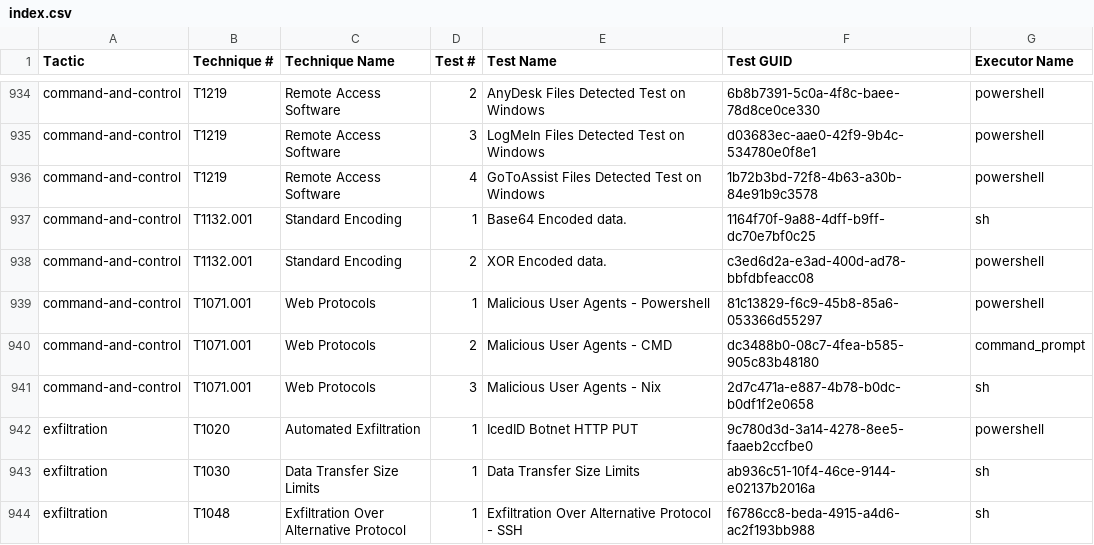
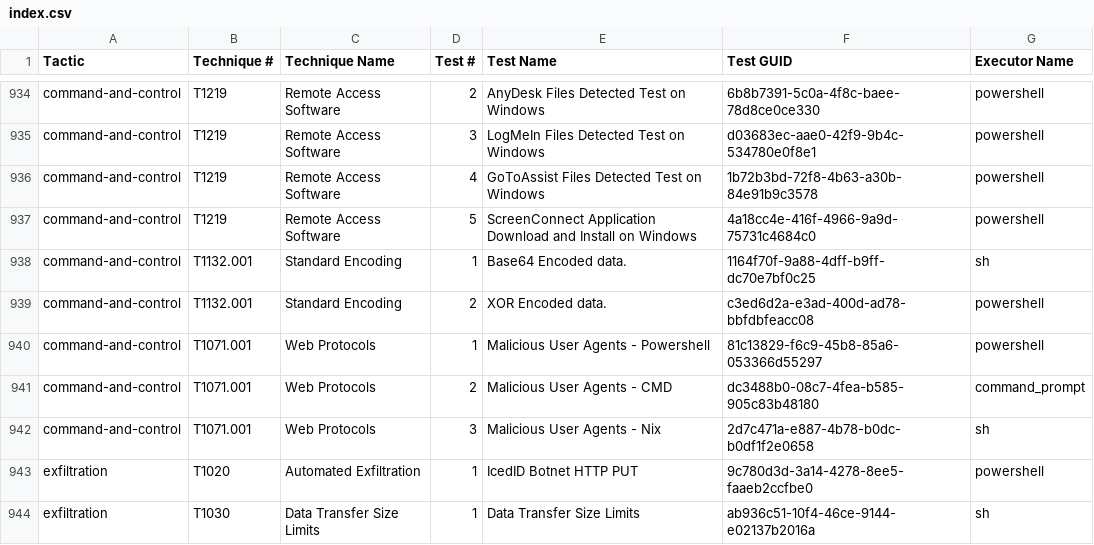
Before and after one commit to redcanaryco/atomic-red-team, a CSV file: atomics/Indexes/Indexes-CSV/index.csv, drawn as a sheet; only a part is shown, gaps mark what is left out; the shorter side is filled out with more unchanged rows.

Commit message:
Generate docs from job=generate_and_commit_guids_and_docs branch=master [skip ci]

```diff
--- a/atomics/Indexes/Indexes-CSV/index.csv
+++ b/atomics/Indexes/Indexes-CSV/index.csv
@@ -936,2 +936,3 @@ command-and-control,T1219,Remote Access Software,3,LogMeIn Files Detected Test o
 command-and-control,T1219,Remote Access Software,4,GoToAssist Files Detected Test on Windows,1b72b3bd-72f8-4b63-a30b-84e91b9c3578,powershell
+command-and-control,T1219,Remote Access Software,5,ScreenConnect Application Download and Install on Windows,4a18cc4e-416f-4966-9a9d-75731c4684c0,powershell
 command-and-control,T1132.001,Standard Encoding,1,Base64 Encoded data.,1164f70f-9a88-4dff-b9ff-dc70e7bf0c25,sh
```
Also changed, not shown: atomics/Indexes/Indexes-CSV/windows-index.csv, 4 other files.
